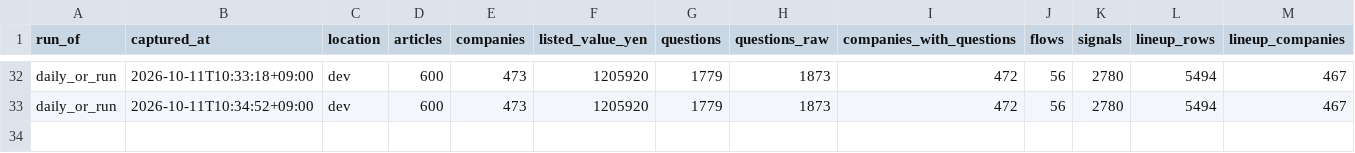
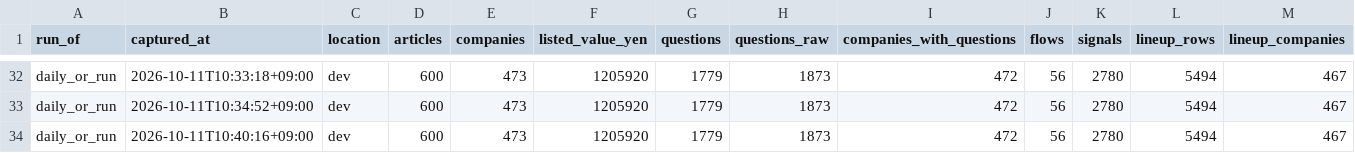
Before and after one commit to part676392/dsh-money-engine, a CSV file: exports/history_runs.csv, drawn as a sheet; only a part is shown, gaps mark what is left out; rows hold the shown columns only; the diff names each change by its address in the sheet, - before the commit and + after, or states it on an @@ line.

```diff
--- a/exports/history_runs.csv
+++ b/exports/history_runs.csv
+row 34: daily_or_run | 2026-10-11T10:40:16+09:00 | dev | 600 | 473 | 1205920 | 1779 | 1873 | 472 | 56 | 2780 | 5494 | 467
```
Also changed, not shown: exports/history_timeseries.csv, 6 other files.
